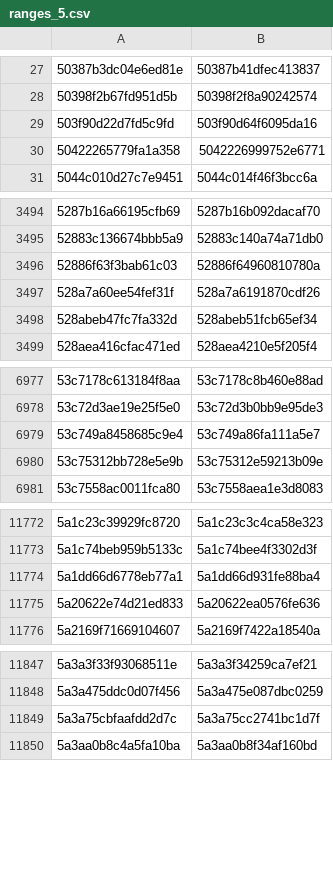
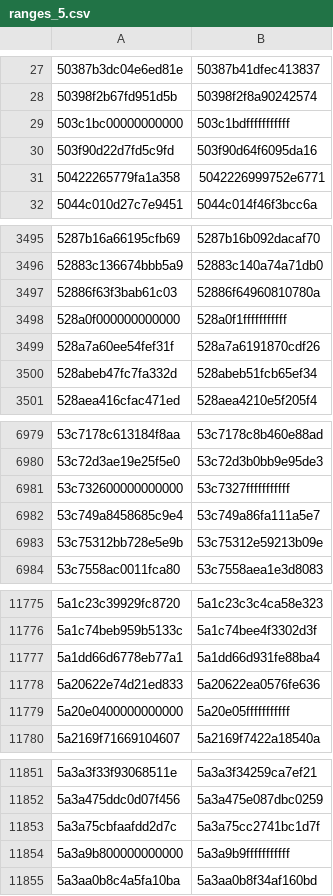
Before and after one commit to eharmanli/cocopilot-csv, a CSV file: src/main/java/ranges_5.csv, drawn as a sheet; only a part is shown, gaps mark what is left out; the diff covers the shown part only; the diff names each change by its address in the sheet, - before the commit and + after, or states it on an @@ line.

```diff
--- a/src/main/java/ranges_5.csv
+++ b/src/main/java/ranges_5.csv
+row 29: 503c1bc00000000000 | 503c1bdfffffffffff
+row 3498: 528a0f000000000000 | 528a0f1fffffffffff
+row 6981: 53c732600000000000 | 53c7327fffffffffff
+row 11779: 5a20e0400000000000 | 5a20e05fffffffffff
+row 11854: 5a3a9b800000000000 | 5a3a9b9fffffffffff
```
Also changed, not shown: 4 added rows elsewhere in this file, src/main/java/ranges_4.csv, 2 other files.
